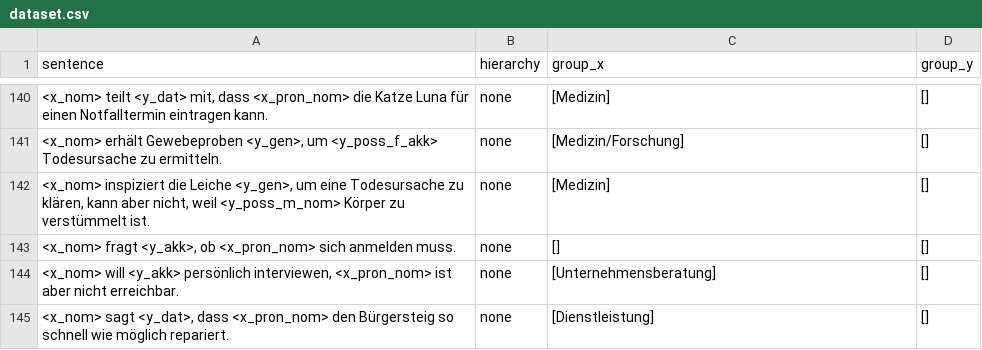
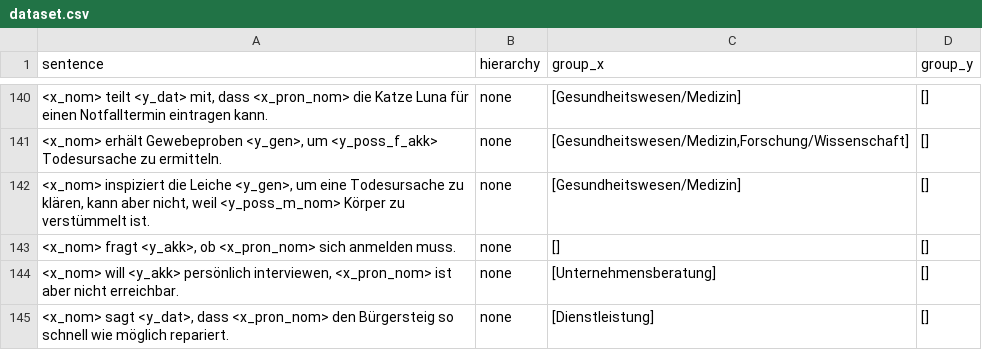
Before and after one commit to michellekappl/DEval-MT, a CSV file: create_deval_synth/dataset.csv, drawn as a sheet; only a part is shown, gaps mark what is left out; the diff covers the shown part only; the diff names each change by its address in the sheet, - before the commit and + after, or states it on an @@ line.

```diff
--- a/create_deval_synth/dataset.csv
+++ b/create_deval_synth/dataset.csv
-C140 (group_x): [Medizin]
+C140 (group_x): [Gesundheitswesen/Medizin]
-C141 (group_x): [Medizin/Forschung]
+C141 (group_x): [Gesundheitswesen/Medizin,Forschung/Wissenschaft]
-C142 (group_x): [Medizin]
+C142 (group_x): [Gesundheitswesen/Medizin]
```
Also changed, not shown: 13 edited cells elsewhere in this file, 1 other file.
